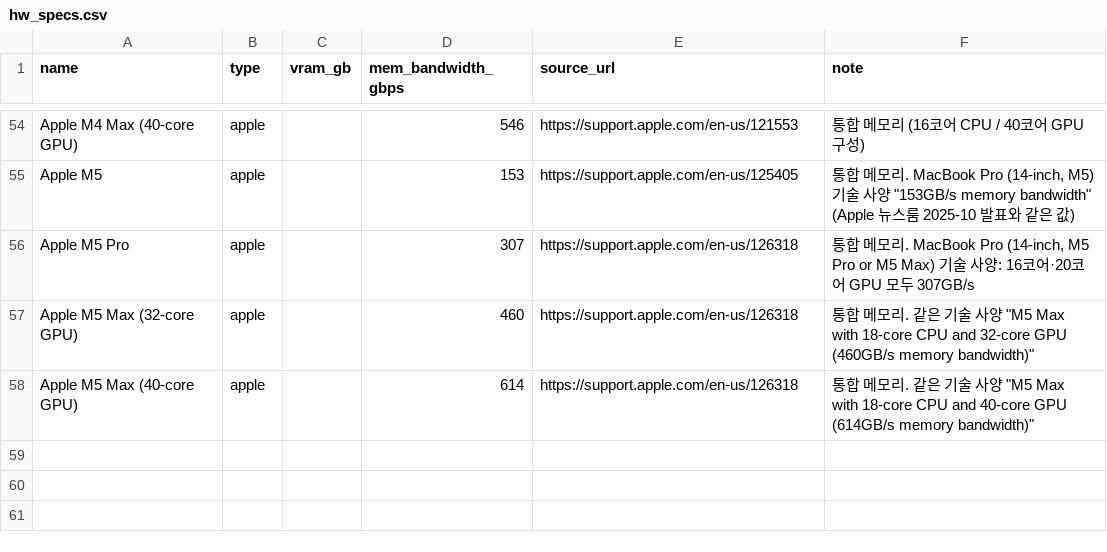
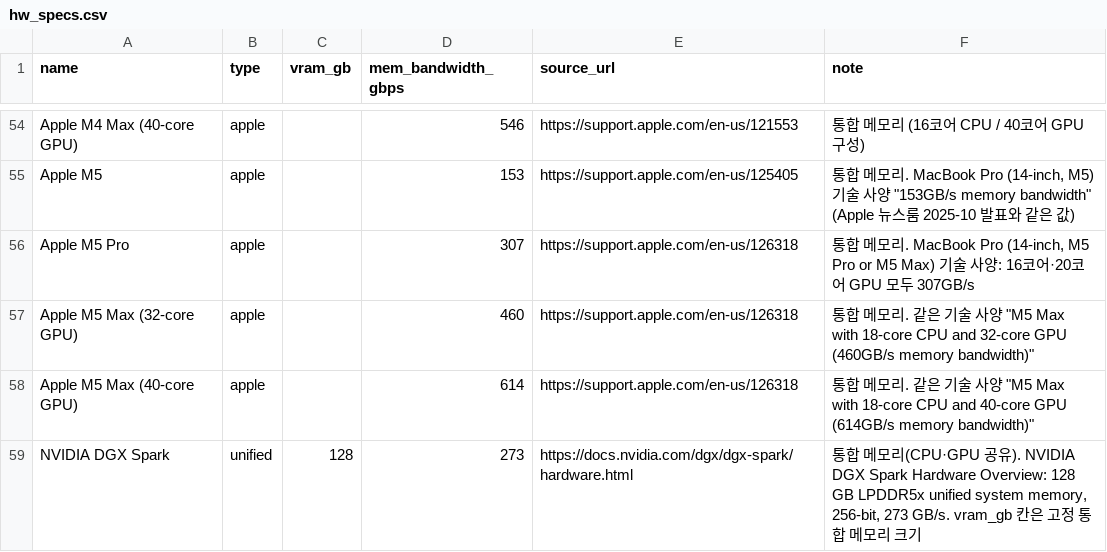
Before and after one commit to kbgkbg/can-i-run-this, a CSV file: data/hw_specs.csv, drawn as a sheet; only a part is shown, gaps mark what is left out; the diff names each change by its address in the sheet, - before the commit and + after, or states it on an @@ line.

```diff
--- a/data/hw_specs.csv
+++ b/data/hw_specs.csv
+row 59: NVIDIA DGX Spark | unified | 128 | 273 | https://docs.nvidia.com/dgx/dgx-spark/hardware.html | 통합 메모리(CPU·GPU 공유). NVIDIA DGX Spark Hardware Overview: 128 GB LPDDR5x unified system memory, 256-bit, 273 GB/s. vram_gb 칸은 고정 통합 메모리 크기
```
Also changed, not shown: 12 other files.
